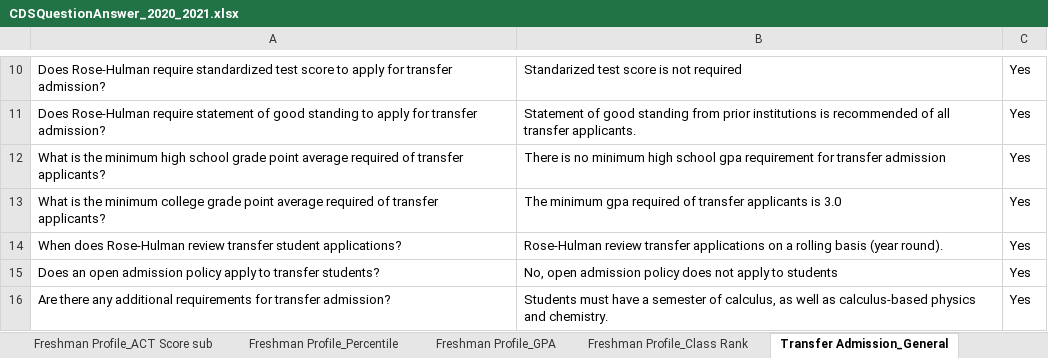
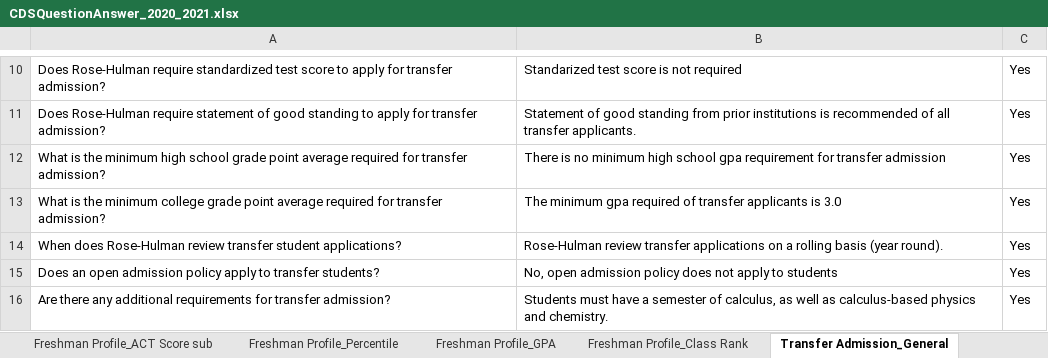
Before and after one commit to rhit-dingb/rhit_IRPA_2023, an Excel workbook: NewCDSDataFromClient/CDSQuestionAnswer_2020_2021.xlsx, sheet Transfer Admission_General, drawn as a sheet; only a part is shown, gaps mark what is left out; values as stored, in another font and other column widths than the file's, no borders; the diff names each change by its address in the sheet, - before the commit and + after, or states it on an @@ line.

```diff
--- a/NewCDSDataFromClient/CDSQuestionAnswer_2020_2021.xlsx (sheet Transfer Admission_General)
+++ b/NewCDSDataFromClient/CDSQuestionAnswer_2020_2021.xlsx (sheet Transfer Admission_General)
-A12: …average required of transfer applicants?
+A12: …average required for transfer admission?
-A13: …average required of transfer applicants?
+A13: …average required for transfer admission?
```
Also changed, not shown: sheet Cohort, CDSData/CDSSparse_2020_2021.xlsx, 17 other files.
